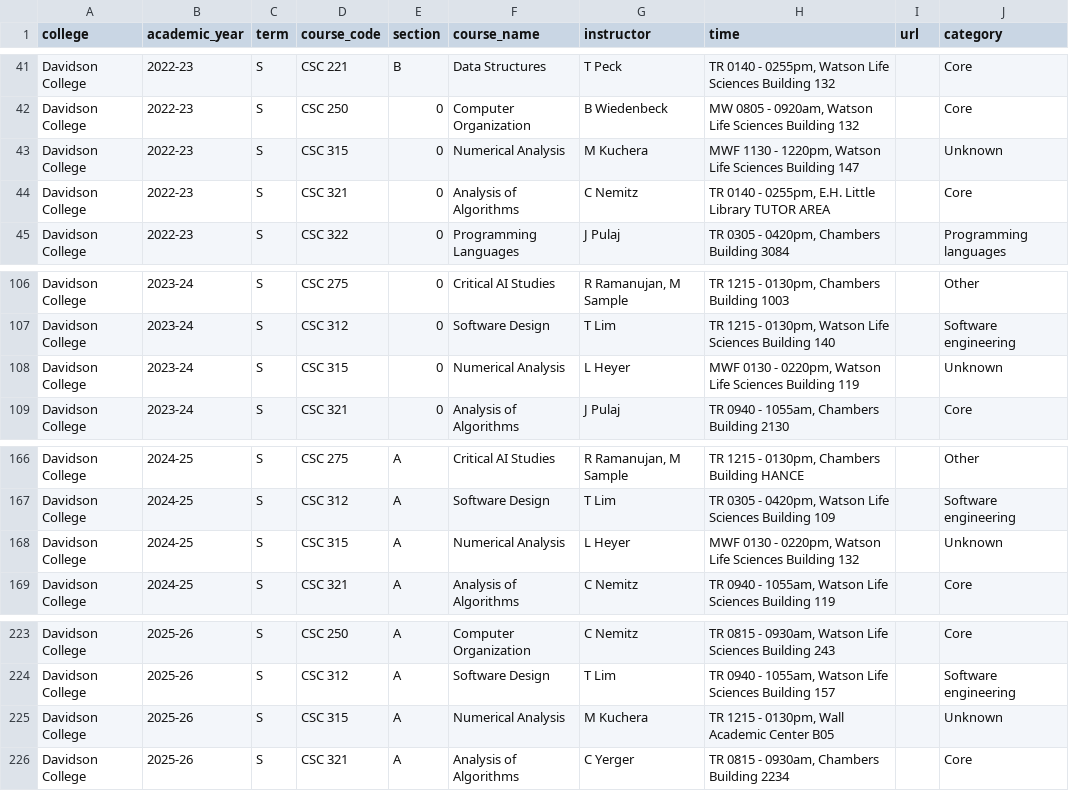
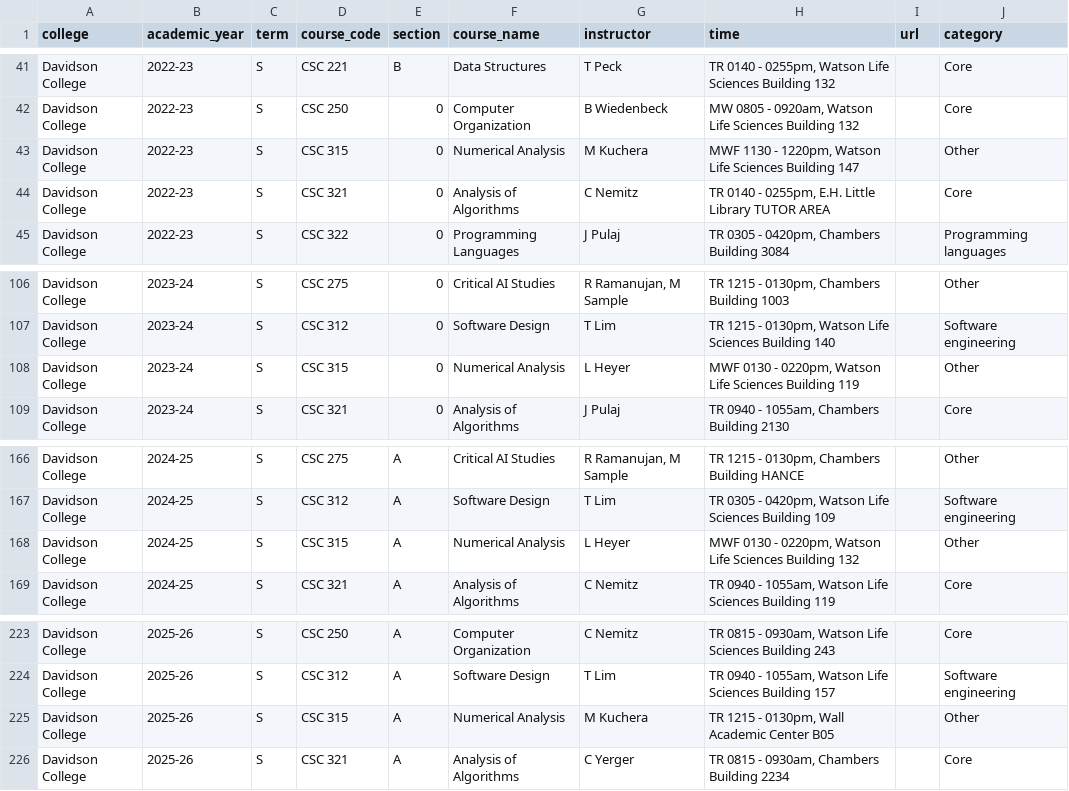
Before and after one commit to dzungvpham/cslac, a CSV file: data/course_schedule/Davidson College.csv, drawn as a sheet; only a part is shown, gaps mark what is left out.

```diff
--- a/data/course_schedule/Davidson College.csv
+++ b/data/course_schedule/Davidson College.csv
@@ -42,3 +42,3 @@ Davidson College,2022-23,S,CSC 221,B,Data Structures,T Peck,"TR 0140 - 0255pm, W
 Davidson College,2022-23,S,CSC 250,0,Computer Organization,B Wiedenbeck,"MW 0805 - 0920am, Watson Life Sciences Building 132",,Core
-Davidson College,2022-23,S,CSC 315,0,Numerical Analysis,M Kuchera,"MWF 1130 - 1220pm, Watson Life Sciences Building 147",,Unknown
+Davidson College,2022-23,S,CSC 315,0,Numerical Analysis,M Kuchera,"MWF 1130 - 1220pm, Watson Life Sciences Building 147",,Other
 Davidson College,2022-23,S,CSC 321,0,Analysis of Algorithms,C Nemitz,"TR 0140 - 0255pm, E.H. Little Library TUTOR AREA",,Core
@@ -107,3 +107,3 @@ Davidson College,2023-24,S,CSC 275,0,Critical AI Studies,"R Ramanujan, M Sample"
 Davidson College,2023-24,S,CSC 312,0,Software Design,T Lim,"TR 1215 - 0130pm, Watson Life Sciences Building 140",,Software engineering
-Davidson College,2023-24,S,CSC 315,0,Numerical Analysis,L Heyer,"MWF 0130 - 0220pm, Watson Life Sciences Building 119",,Unknown
+Davidson College,2023-24,S,CSC 315,0,Numerical Analysis,L Heyer,"MWF 0130 - 0220pm, Watson Life Sciences Building 119",,Other
 Davidson College,2023-24,S,CSC 321,0,Analysis of Algorithms,J Pulaj,"TR 0940 - 1055am, Chambers Building 2130",,Core
@@ -167,3 +167,3 @@ Davidson College,2024-25,S,CSC 275,A,Critical AI Studies,"R Ramanujan, M Sample"
 Davidson College,2024-25,S,CSC 312,A,Software Design,T Lim,"TR 0305 - 0420pm, Watson Life Sciences Building 109",,Software engineering
-Davidson College,2024-25,S,CSC 315,A,Numerical Analysis,L Heyer,"MWF 0130 - 0220pm, Watson Life Sciences Building 132",,Unknown
+Davidson College,2024-25,S,CSC 315,A,Numerical Analysis,L Heyer,"MWF 0130 - 0220pm, Watson Life Sciences Building 132",,Other
 Davidson College,2024-25,S,CSC 321,A,Analysis of Algorithms,C Nemitz,"TR 0940 - 1055am, Watson Life Sciences Building 119",,Core
@@ -224,3 +224,3 @@ Davidson College,2025-26,S,CSC 250,A,Computer Organization,C Nemitz,"TR 0815 - 0
 Davidson College,2025-26,S,CSC 312,A,Software Design,T Lim,"TR 0940 - 1055am, Watson Life Sciences Building 157",,Software engineering
-Davidson College,2025-26,S,CSC 315,A,Numerical Analysis,M Kuchera,"TR 1215 - 0130pm, Wall Academic Center B05",,Unknown
+Davidson College,2025-26,S,CSC 315,A,Numerical Analysis,M Kuchera,"TR 1215 - 0130pm, Wall Academic Center B05",,Other
 Davidson College,2025-26,S,CSC 321,A,Analysis of Algorithms,C Yerger,"TR 0815 - 0930am, Chambers Building 2234",,Core
```
Also changed, not shown: data/course_schedule/Amherst College.csv, data/course_schedule/Hamilton College.csv, 13 other files.
